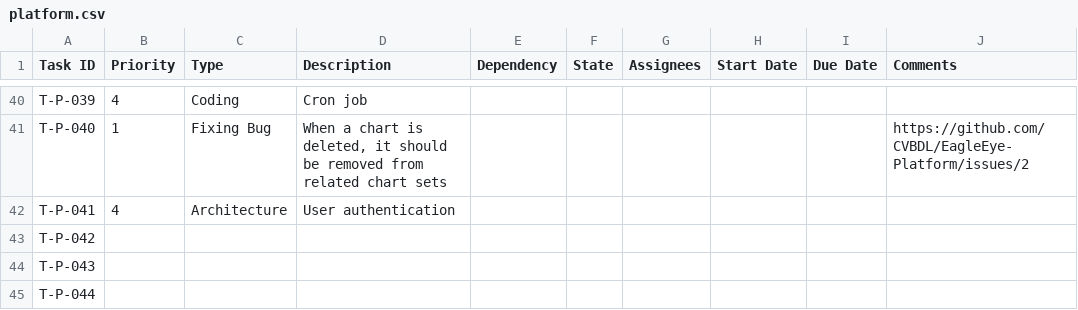
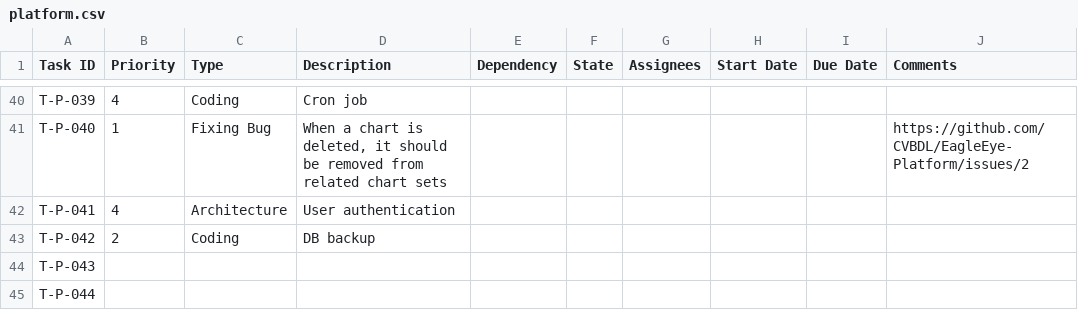
Before and after one commit to CVBDL/EagleEye-Docs, a CSV file: tasks/platform.csv, drawn as a sheet; only a part is shown, gaps mark what is left out.

Commit message:
add task

```diff
--- a/tasks/platform.csv
+++ b/tasks/platform.csv
@@ -42,3 +42,3 @@ T-P-040,1,Fixing Bug,"When a chart is deleted, it should be removed from related
 T-P-041,4,Architecture,User authentication,,,,,,
-T-P-042,,,,,,,,,
+T-P-042,2,Coding,DB backup,,,,,,
 T-P-043,,,,,,,,,
```
